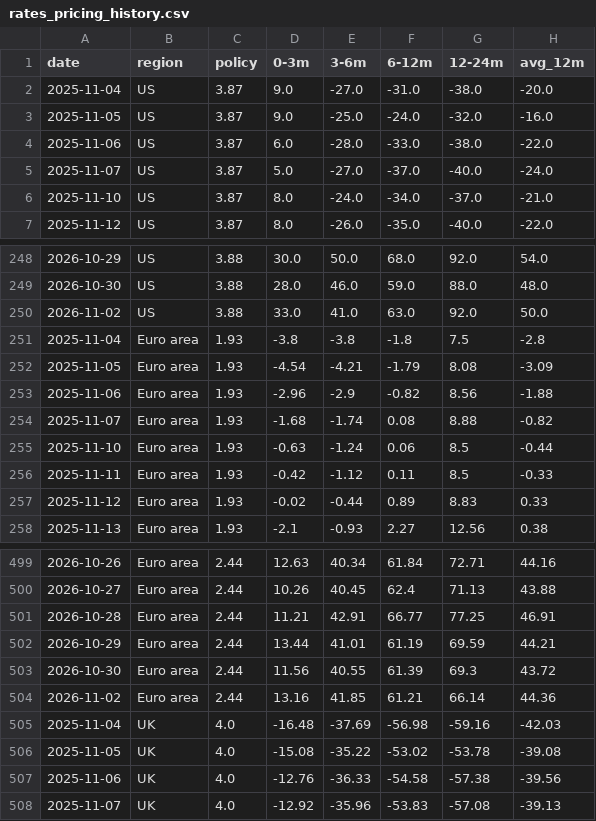
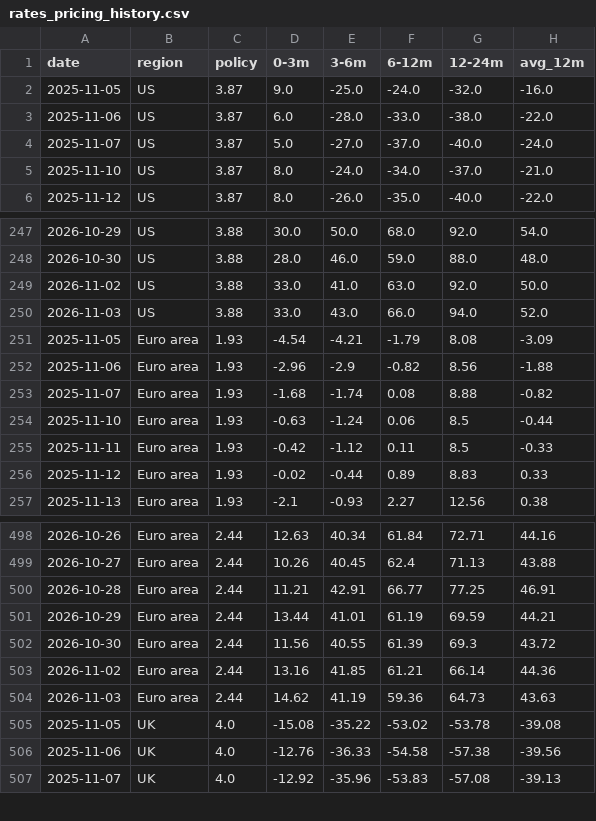
Before and after one commit to georgemargetts184/rates-pricing-tracker, a CSV file: rates_pricing_history.csv, drawn as a sheet; only a part is shown, gaps mark what is left out; removed rows and columns are numbered as before the commit, all else as after; the diff names each change by its address in the sheet, - before the commit and + after, or states it on an @@ line.

```diff
--- a/rates_pricing_history.csv
+++ b/rates_pricing_history.csv
-row 2: 2025-11-04 | US | 3.87 | 9.0 | -27.0 | -31.0 | -38.0 | -20.0
-row 251: 2025-11-04 | Euro area | 1.93 | -3.8 | -3.8 | -1.8 | 7.5 | -2.8
+row 250: 2026-11-03 | US | 3.88 | 33.0 | 43.0 | 66.0 | 94.0 | 52.0
-row 505: 2025-11-04 | UK | 4.0 | -16.48 | -37.69 | -56.98 | -59.16 | -42.03
+row 504: 2026-11-03 | Euro area | 2.44 | 14.62 | 41.19 | 59.36 | 64.73 | 43.63
```
Also changed, not shown: 1 other file.
